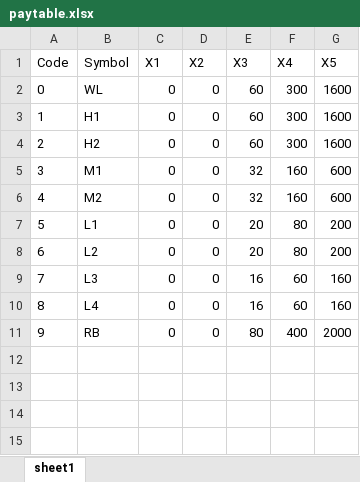
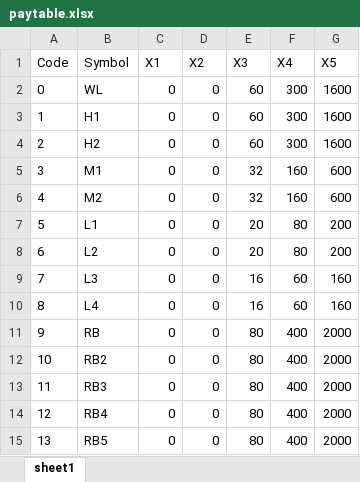
Before and after one commit to zhs007/slotclientengine, an Excel workbook: assets/gamecfg004/paytable.xlsx, sheet sheet1, drawn as a sheet; values as stored, in another font and other column widths than the file's, no borders; the diff names each change by its address in the sheet, - before the commit and + after, or states it on an @@ line.

Commit message:
feat(gameconfig): add new symbols and payouts for RB2 to RB5

```diff
--- a/assets/gamecfg004/paytable.xlsx (sheet sheet1)
+++ b/assets/gamecfg004/paytable.xlsx (sheet sheet1)
+row 12: 10 | RB2 | 0 | 0 | 80 | 400 | 2000
+row 13: 11 | RB3 | 0 | 0 | 80 | 400 | 2000
+row 14: 12 | RB4 | 0 | 0 | 80 | 400 | 2000
+row 15: 13 | RB5 | 0 | 0 | 80 | 400 | 2000
```
Also changed, not shown: 1 other file.
